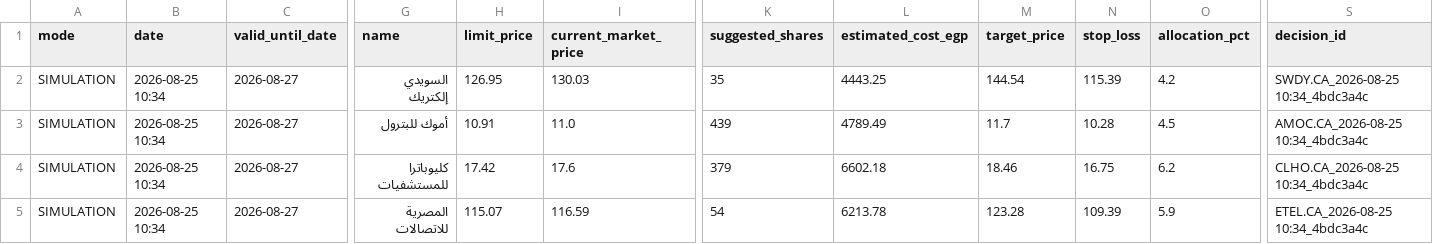
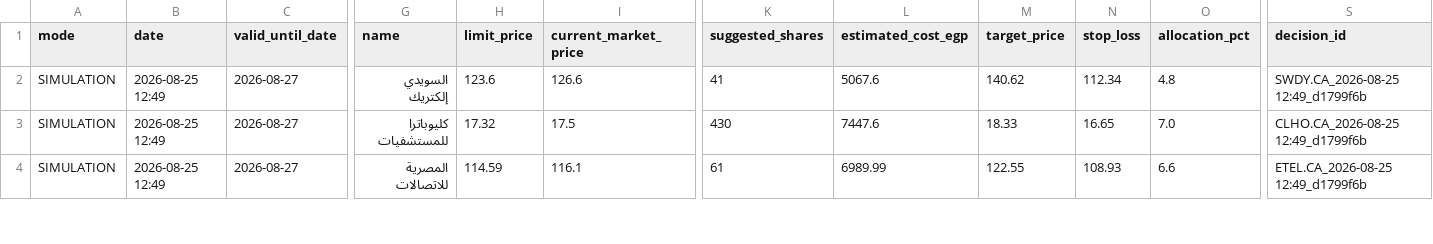
Before and after one commit to ghalimina/Gen-26-Financial-Manager-v3, a CSV file: gen_trade_orders.csv, drawn as a sheet; only a part is shown, gaps mark what is left out; removed rows and columns are numbered as before the commit, all else as after; rows hold the shown columns only; the diff covers the shown part only; the diff names each change by its address in the sheet, - before the commit and + after, or states it on an @@ line.

```diff
--- a/gen_trade_orders.csv
+++ b/gen_trade_orders.csv
-B2 (date): 2026-08-25 10:34
+B2 (date): 2026-08-25 12:49
-H2 (limit_price): 126.95
+H2 (limit_price): 123.6
-I2 (current_market_price): 130.03
+I2 (current_market_price): 126.6
-K2 (suggested_shares): 35
+K2 (suggested_shares): 41
-L2 (estimated_cost_egp): 4443.25
+L2 (estimated_cost_egp): 5067.6
-M2 (target_price): 144.54
+M2 (target_price): 140.62
-N2 (stop_loss): 115.39
+N2 (stop_loss): 112.34
-O2 (allocation_pct): 4.2
+O2 (allocation_pct): 4.8
-S2 (decision_id): SWDY.CA_2026-08-25 10:34_4bdc3a4c
+S2 (decision_id): SWDY.CA_2026-08-25 12:49_d1799f6b
-row 3: SIMULATION | 2026-08-25 10:34 | 2026-08-27 | أموك للبترول | 10.91 | 11.0 | 439 | 4789.49 | 11.7 | 10.28 | 4.5 | AMOC.CA_2026-08-25 10:34_4bdc3a4c
-B3:B4 (date): 2026-08-25 10:34
+B3:B4 (date): 2026-08-25 12:49
-H3 (limit_price): 17.42
+H3 (limit_price): 17.32
-I3 (current_market_price): 17.6
+I3 (current_market_price): 17.5
-K3 (suggested_shares): 379
+K3 (suggested_shares): 430
-L3 (estimated_cost_egp): 6602.18
+L3 (estimated_cost_egp): 7447.6
-M3 (target_price): 18.46
+M3 (target_price): 18.33
-N3 (stop_loss): 16.75
+N3 (stop_loss): 16.65
-O3 (allocation_pct): 6.2
+O3 (allocation_pct): 7.0
-S3 (decision_id): CLHO.CA_2026-08-25 10:34_4bdc3a4c
+S3 (decision_id): CLHO.CA_2026-08-25 12:49_d1799f6b
-H4 (limit_price): 115.07
+H4 (limit_price): 114.59
-I4 (current_market_price): 116.59
+I4 (current_market_price): 116.1
-K4 (suggested_shares): 54
+K4 (suggested_shares): 61
-L4 (estimated_cost_egp): 6213.78
+L4 (estimated_cost_egp): 6989.99
-M4 (target_price): 123.28
+M4 (target_price): 122.55
-N4 (stop_loss): 109.39
+N4 (stop_loss): 108.93
-O4 (allocation_pct): 5.9
+O4 (allocation_pct): 6.6
-S4 (decision_id): ETEL.CA_2026-08-25 10:34_4bdc3a4c
+S4 (decision_id): ETEL.CA_2026-08-25 12:49_d1799f6b
```
Also changed, not shown: 36 edited cells elsewhere in this file, gen_daily_ranking.csv, gen_decision_log.csv, 24 other files.
